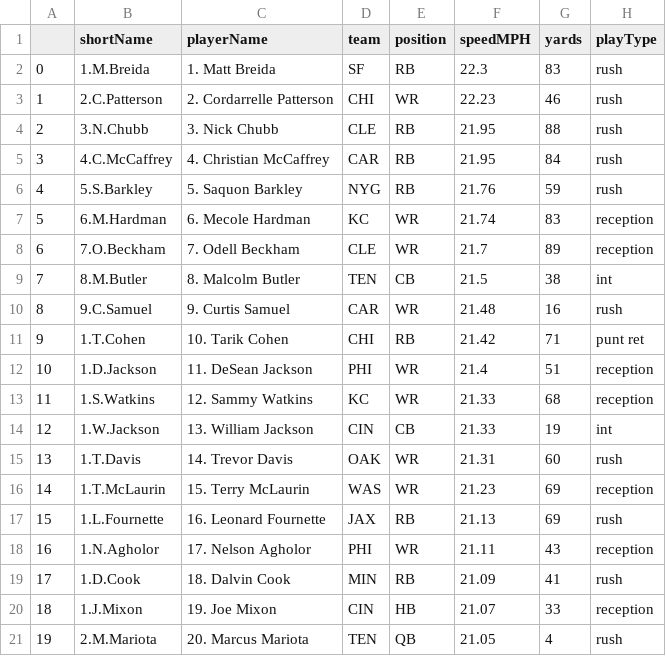
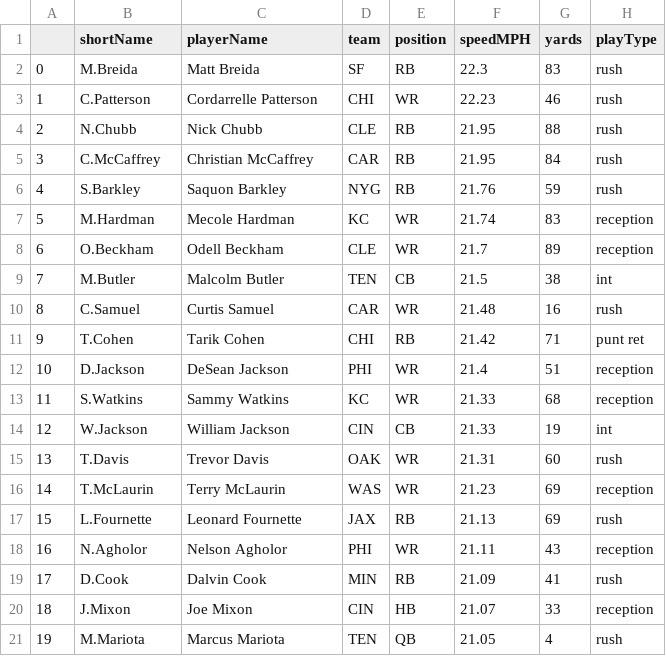
Before and after one commit to larsjaakko/nextgenstats-spider, a CSV file: data/fastest-ball-carriers/ngs_fastest-ball-carriers_2019_overall.csv, drawn as a sheet; only a part is shown; the diff names each change by its address in the sheet, - before the commit and + after, or states it on an @@ line.

```diff
--- a/data/fastest-ball-carriers/ngs_fastest-ball-carriers_2019_overall.csv
+++ b/data/fastest-ball-carriers/ngs_fastest-ball-carriers_2019_overall.csv
-B2 (shortName): 1.M.Breida
+B2 (shortName): M.Breida
-C2 (playerName): 1. Matt Breida
+C2 (playerName): Matt Breida
-B3 (shortName): 2.C.Patterson
+B3 (shortName): C.Patterson
-C3 (playerName): 2. Cordarrelle Patterson
+C3 (playerName): Cordarrelle Patterson
-B4 (shortName): 3.N.Chubb
+B4 (shortName): N.Chubb
-C4 (playerName): 3. Nick Chubb
+C4 (playerName): Nick Chubb
-B5 (shortName): 4.C.McCaffrey
+B5 (shortName): C.McCaffrey
-C5 (playerName): 4. Christian McCaffrey
+C5 (playerName): Christian McCaffrey
-B6 (shortName): 5.S.Barkley
+B6 (shortName): S.Barkley
-C6 (playerName): 5. Saquon Barkley
+C6 (playerName): Saquon Barkley
-B7 (shortName): 6.M.Hardman
+B7 (shortName): M.Hardman
-C7 (playerName): 6. Mecole Hardman
+C7 (playerName): Mecole Hardman
-B8 (shortName): 7.O.Beckham
+B8 (shortName): O.Beckham
-C8 (playerName): 7. Odell Beckham
+C8 (playerName): Odell Beckham
-B9 (shortName): 8.M.Butler
+B9 (shortName): M.Butler
-C9 (playerName): 8. Malcolm Butler
+C9 (playerName): Malcolm Butler
-B10 (shortName): 9.C.Samuel
+B10 (shortName): C.Samuel
-C10 (playerName): 9. Curtis Samuel
+C10 (playerName): Curtis Samuel
-B11 (shortName): 1.T.Cohen
+B11 (shortName): T.Cohen
-C11 (playerName): 10. Tarik Cohen
+C11 (playerName): Tarik Cohen
-B12 (shortName): 1.D.Jackson
+B12 (shortName): D.Jackson
-C12 (playerName): 11. DeSean Jackson
+C12 (playerName): DeSean Jackson
-B13 (shortName): 1.S.Watkins
+B13 (shortName): S.Watkins
-C13 (playerName): 12. Sammy Watkins
+C13 (playerName): Sammy Watkins
-B14 (shortName): 1.W.Jackson
+B14 (shortName): W.Jackson
-C14 (playerName): 13. William Jackson
+C14 (playerName): William Jackson
-B15 (shortName): 1.T.Davis
+B15 (shortName): T.Davis
-C15 (playerName): 14. Trevor Davis
+C15 (playerName): Trevor Davis
-B16 (shortName): 1.T.McLaurin
+B16 (shortName): T.McLaurin
-C16 (playerName): 15. Terry McLaurin
+C16 (playerName): Terry McLaurin
-B17 (shortName): 1.L.Fournette
+B17 (shortName): L.Fournette
-C17 (playerName): 16. Leonard Fournette
+C17 (playerName): Leonard Fournette
-B18 (shortName): 1.N.Agholor
+B18 (shortName): N.Agholor
-C18 (playerName): 17. Nelson Agholor
+C18 (playerName): Nelson Agholor
-B19 (shortName): 1.D.Cook
+B19 (shortName): D.Cook
-C19 (playerName): 18. Dalvin Cook
+C19 (playerName): Dalvin Cook
-B20 (shortName): 1.J.Mixon
+B20 (shortName): J.Mixon
-C20 (playerName): 19. Joe Mixon
+C20 (playerName): Joe Mixon
-B21 (shortName): 2.M.Mariota
+B21 (shortName): M.Mariota
-C21 (playerName): 20. Marcus Mariota
+C21 (playerName): Marcus Mariota
```
Also changed, not shown: data/fastest-ball-carriers/ngs_fastest-ball-carriers_2019_reg.csv, data/passing/ngs_passing_2019_reg.csv, 3 other files.
